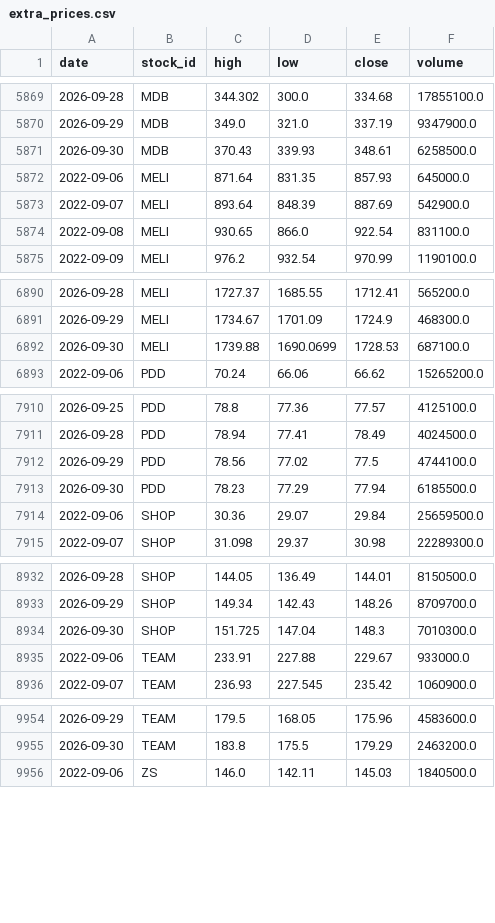
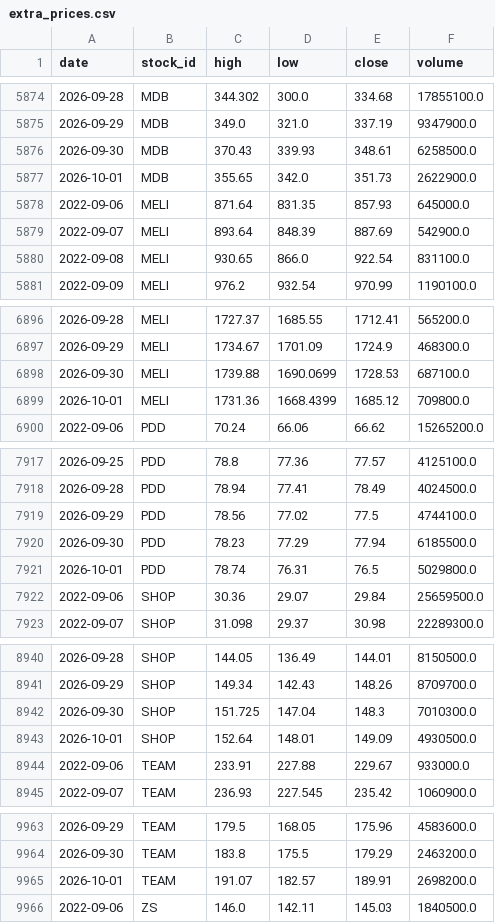
Before and after one commit to LiSh-chen/ForClaude, a CSV file: stock-derby/data/extra_prices.csv, drawn as a sheet; only a part is shown, gaps mark what is left out; the diff covers the shown part only; the diff names each change by its address in the sheet, - before the commit and + after, or states it on an @@ line.

```diff
--- a/stock-derby/data/extra_prices.csv
+++ b/stock-derby/data/extra_prices.csv
+row 5877: 2026-10-01 | MDB | 355.65 | 342.0 | 351.73 | 2622900.0
+row 6899: 2026-10-01 | MELI | 1731.36 | 1668.4399 | 1685.12 | 709800.0
+row 7921: 2026-10-01 | PDD | 78.74 | 76.31 | 76.5 | 5029800.0
+row 8943: 2026-10-01 | SHOP | 152.64 | 148.01 | 149.09 | 4930500.0
+row 9965: 2026-10-01 | TEAM | 191.07 | 182.57 | 189.91 | 2698200.0
```
Also changed, not shown: 6 added rows elsewhere in this file, 2 other files.
